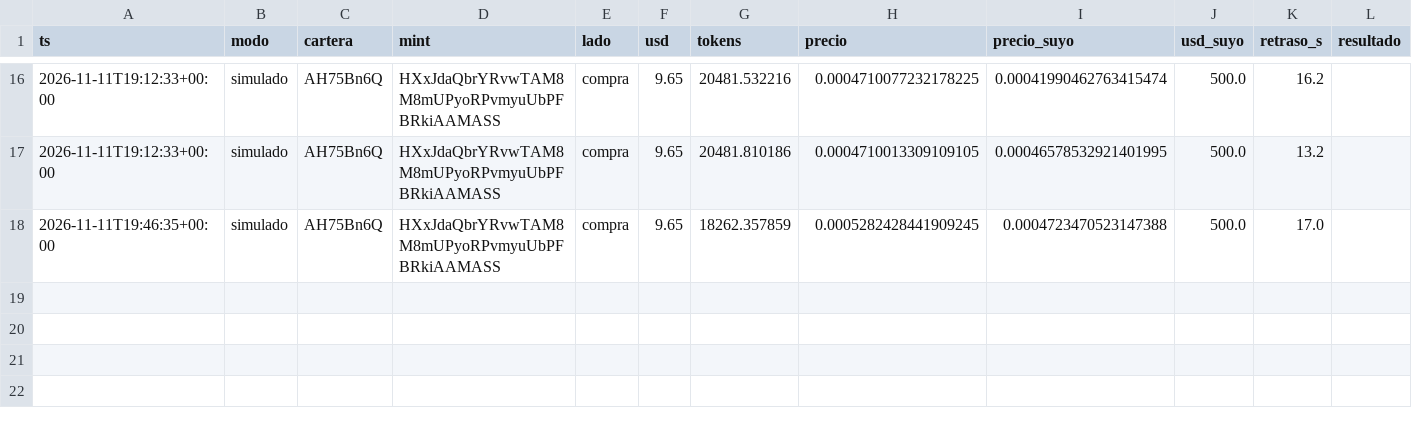
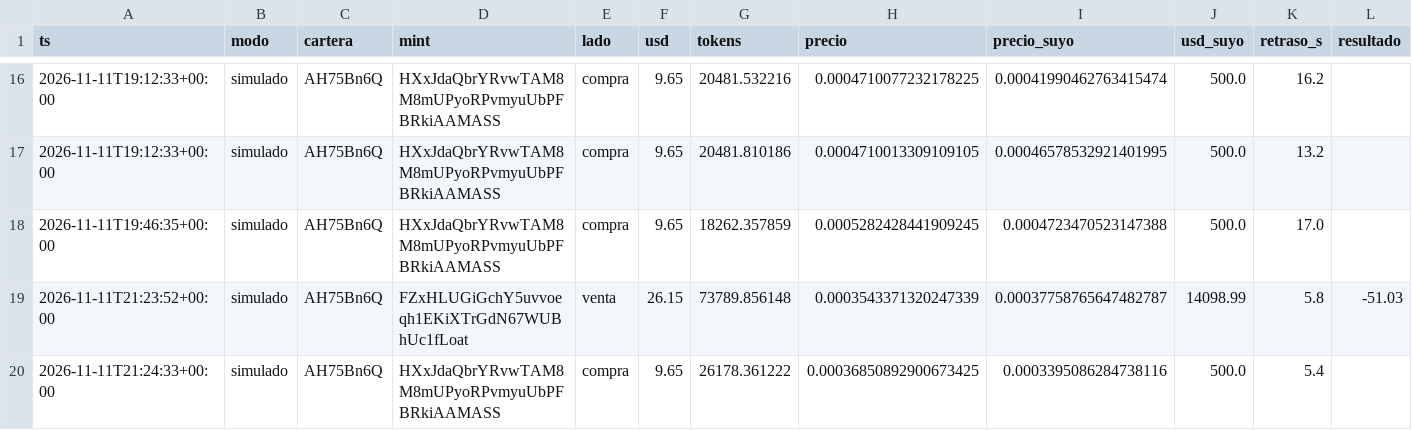
Before and after one commit to eriphelo15/nexus-replicator, a CSV file: v2/operaciones.csv, drawn as a sheet; only a part is shown, gaps mark what is left out; rows hold the shown columns only; the diff names each change by its address in the sheet, - before the commit and + after, or states it on an @@ line.

```diff
--- a/v2/operaciones.csv
+++ b/v2/operaciones.csv
+row 19: 2026-11-11T21:23:52+00:00 | simulado | AH75Bn6Q | FZxHLUGiGchY5uvvoeqh1EKiXTrGdN67WUBhUc1fLoat | venta | 26.15 | 73789.856148 | 0.0003543371320247339 | 0.00037758765647482787 | 14098.99 | 5.8 | -51.03
+row 20: 2026-11-11T21:24:33+00:00 | simulado | AH75Bn6Q | HXxJdaQbrYRvwTAM8M8mUPyoRPvmyuUbPFBRkiAAMASS | compra | 9.65 | 26178.361222 | 0.00036850892900673425 | 0.0003395086284738116 | 500.0 | 5.4
```
Also changed, not shown: 2 other files.
